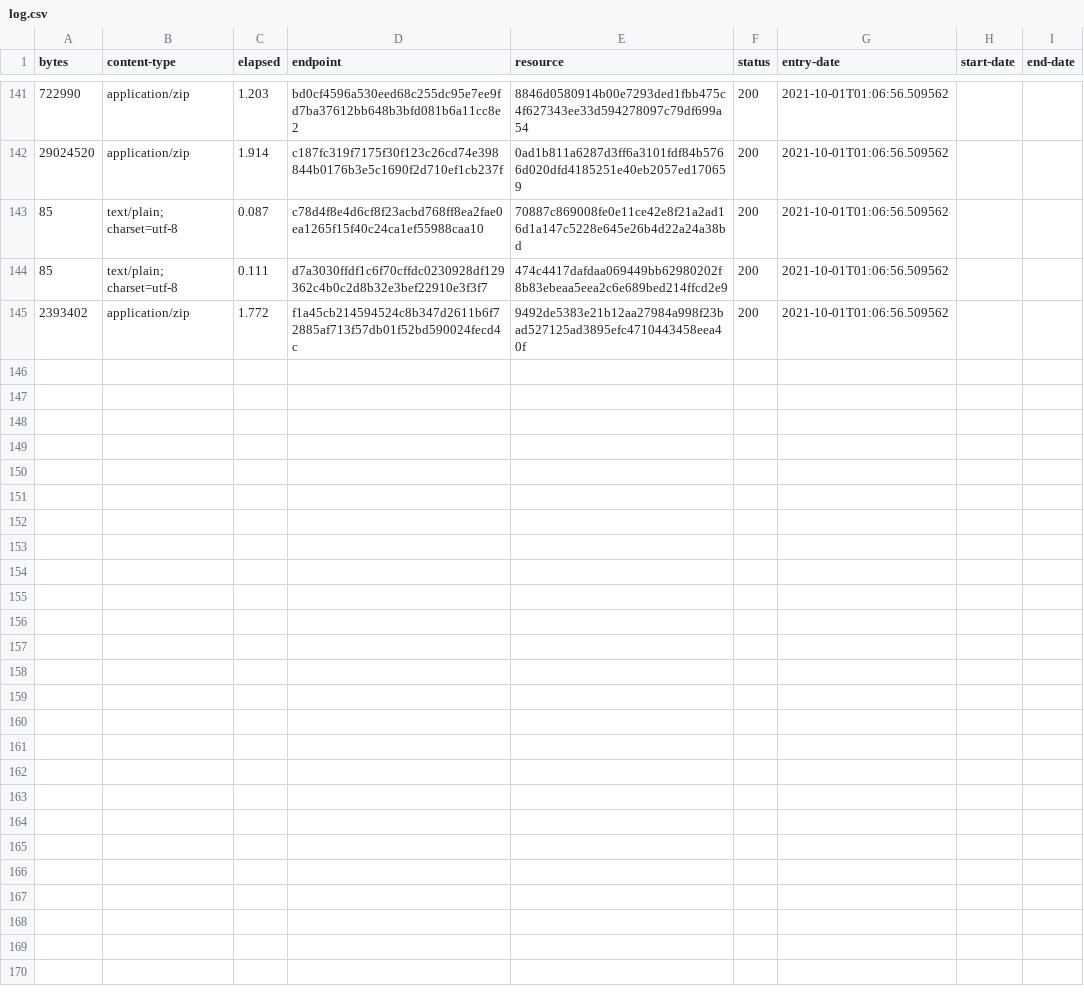
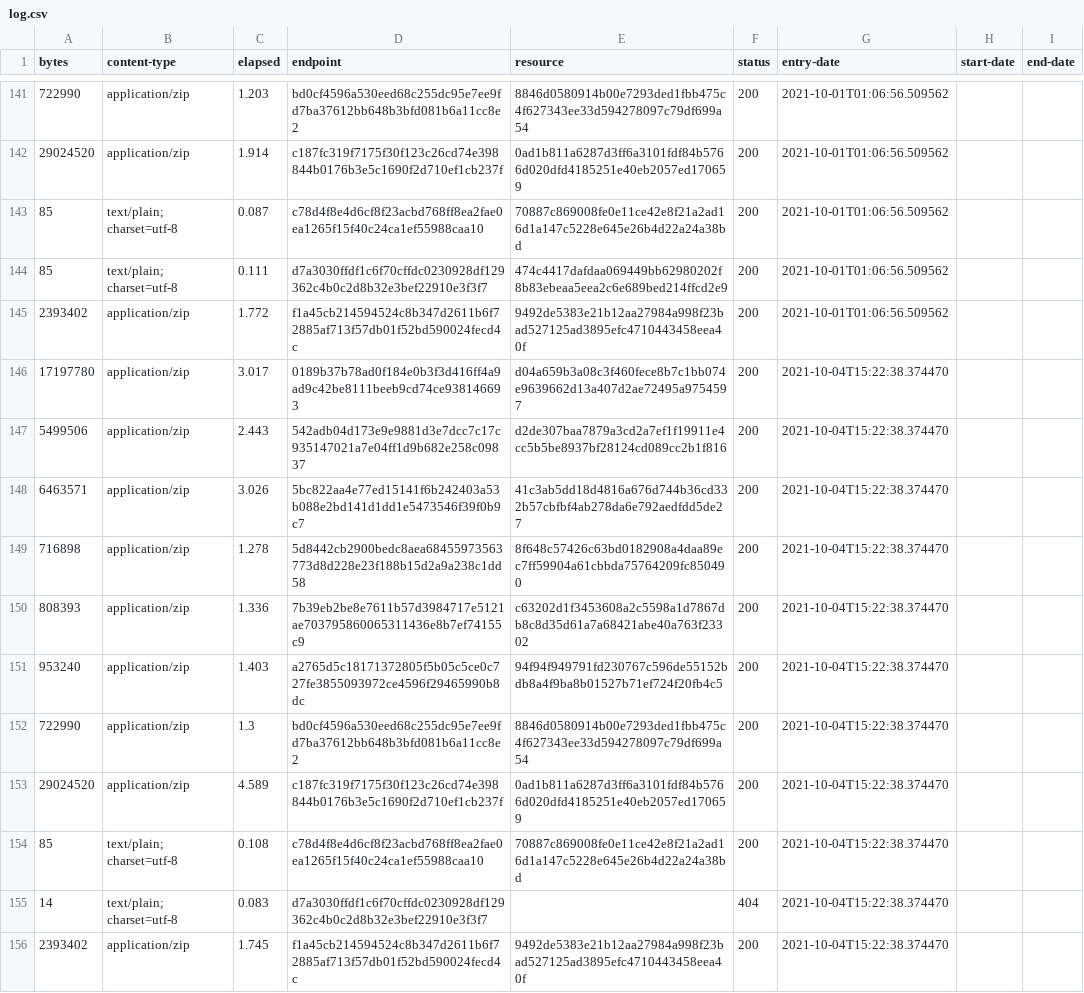
Before and after one commit to digital-land/historic-england-collection, a CSV file: collection/log.csv, drawn as a sheet; only a part is shown, gaps mark what is left out.

Commit message:
Collection 2021-10-04

```diff
--- a/collection/log.csv
+++ b/collection/log.csv
@@ -145 +145,12 @@ bytes,content-type,elapsed,endpoint,resource,status,entry-date,start-date,end-da
 2393402,application/zip,1.772,f1a45cb214594524c8b347d2611b6f72885af713f57db01f52bd590024fecd4c,9492de5383e21b12aa27984a998f23bad527125ad3895efc4710443458eea40f,200,2021-10-01T01:06:56.509562,,
+17197780,application/zip,3.017,0189b37b78ad0f184e0b3f3d416ff4a9ad9c42be8111beeb9cd74ce938146693,d04a659b3a08c3f460fece8b7c1bb074e9639662d13a407d2ae72495a9754597,200,2021-10-04T15:22:38.374470,,
+5499506,application/zip,2.443,542adb04d173e9e9881d3e7dcc7c17c935147021a7e04ff1d9b682e258c09837,d2de307baa7879a3cd2a7ef1f19911e4cc5b5be8937bf28124cd089cc2b1f816,200,2021-10-04T15:22:38.374470,,
+6463571,application/zip,3.026,5bc822aa4e77ed15141f6b242403a53b088e2bd141d1dd1e5473546f39f0b9c7,41c3ab5dd18d4816a676d744b36cd332b57cbfbf4ab278da6e792aedfdd5de27,200,2021-10-04T15:22:38.374470,,
+716898,application/zip,1.278,5d8442cb2900bedc8aea68455973563773d8d228e23f188b15d2a9a238c1dd58,8f648c57426c63bd0182908a4daa89ec7ff59904a61cbbda75764209fc850490,200,2021-10-04T15:22:38.374470,,
+808393,application/zip,1.336,7b39eb2be8e7611b57d3984717e5121ae703795860065311436e8b7ef74155c9,c63202d1f3453608a2c5598a1d7867db8c8d35d61a7a68421abe40a763f23302,200,2021-10-04T15:22:38.374470,,
+953240,application/zip,1.403,a2765d5c18171372805f5b05c5ce0c727fe3855093972ce4596f29465990b8dc,94f94f949791fd230767c596de55152bdb8a4f9ba8b01527b71ef724f20fb4c5,200,2021-10-04T15:22:38.374470,,
+722990,application/zip,1.3,bd0cf4596a530eed68c255dc95e7ee9fd7ba37612bb648b3bfd081b6a11cc8e2,8846d0580914b00e7293ded1fbb475c4f627343ee33d594278097c79df699a54,200,2021-10-04T15:22:38.374470,,
+29024520,application/zip,4.589,c187fc319f7175f30f123c26cd74e398844b0176b3e5c1690f2d710ef1cb237f,0ad1b811a6287d3ff6a3101fdf84b5766d020dfd4185251e40eb2057ed170659,200,2021-10-04T15:22:38.374470,,
+85,text/plain; charset=utf-8,0.108,c78d4f8e4d6cf8f23acbd768ff8ea2fae0ea1265f15f40c24ca1ef55988caa10,70887c869008fe0e11ce42e8f21a2ad16d1a147c5228e645e26b4d22a24a38bd,200,2021-10-04T15:22:38.374470,,
+14,text/plain; charset=utf-8,0.083,d7a3030ffdf1c6f70cffdc0230928df129362c4b0c2d8b32e3bef22910e3f3f7,,404,2021-10-04T15:22:38.374470,,
+2393402,application/zip,1.745,f1a45cb214594524c8b347d2611b6f72885af713f57db01f52bd590024fecd4c,9492de5383e21b12aa27984a998f23bad527125ad3895efc4710443458eea40f,200,2021-10-04T15:22:38.374470,,
```
Also changed, not shown: collection/resource.csv.
